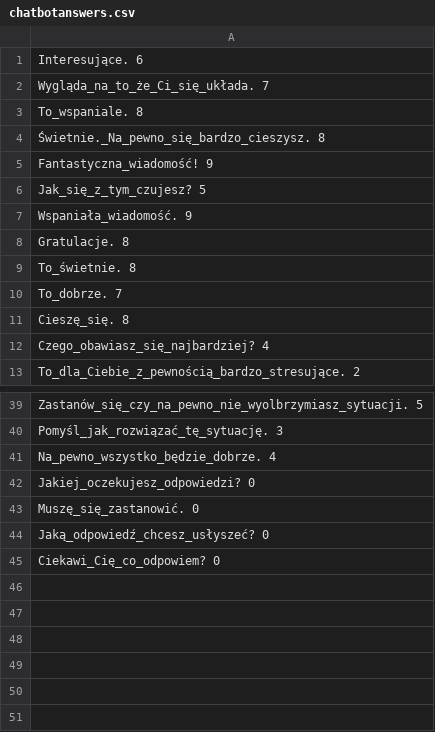
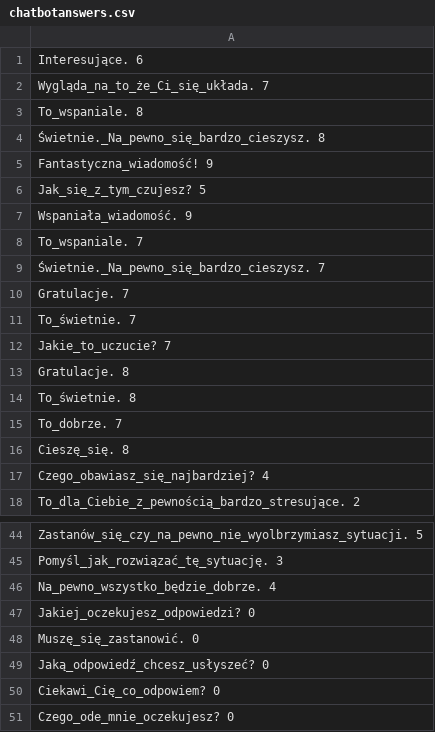
Before and after one commit to Izzzu/Chatbot, a CSV file: src/main/resources/chatbotanswers.csv, drawn as a sheet; only a part is shown, gaps mark what is left out.

```diff
--- a/src/main/resources/chatbotanswers.csv
+++ b/src/main/resources/chatbotanswers.csv
@@ -7,2 +7,7 @@ Jak_się_z_tym_czujesz? 5
 Wspaniała_wiadomość. 9
+To_wspaniale. 7
+Świetnie._Na_pewno_się_bardzo_cieszysz. 7
+Gratulacje. 7
+To_świetnie. 7
+Jakie_to_uczucie? 7
 Gratulacje. 8
@@ -45 +50,2 @@ Jaką_odpowiedź_chcesz_usłyszeć? 0
 Ciekawi_Cię_co_odpowiem? 0
+Czego_ode_mnie_oczekujesz? 0
```
Also changed, not shown: src/main/resources/exceptionChatbotAnswers.csv, src/main/resources/useranswers.csv, 27 other files.
